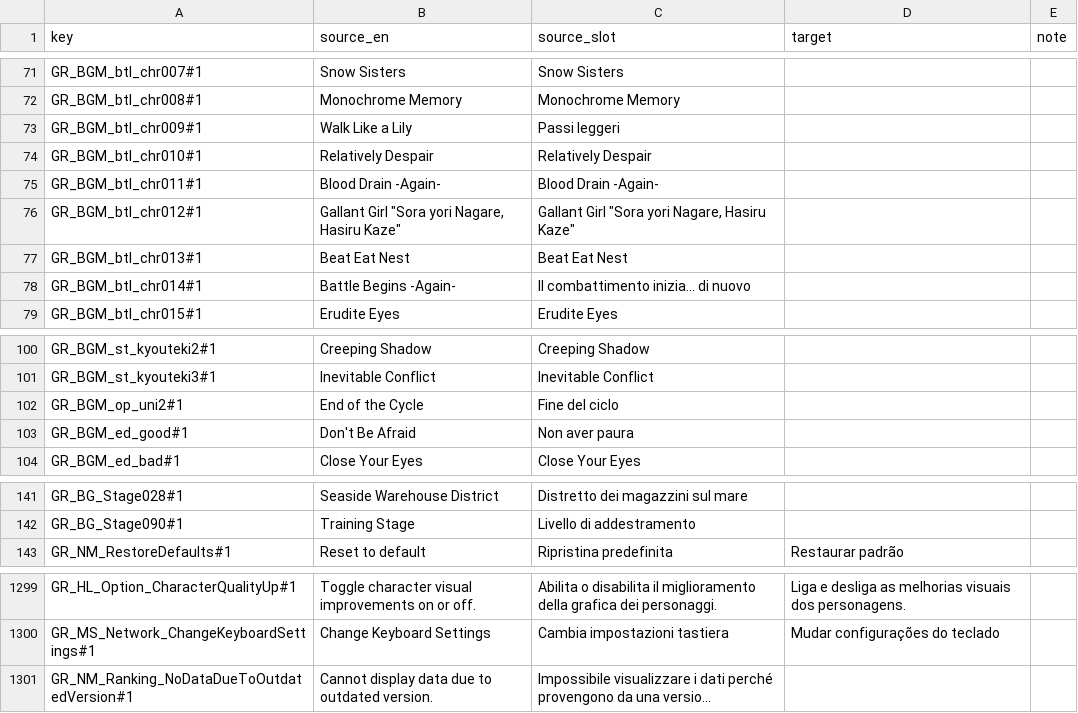
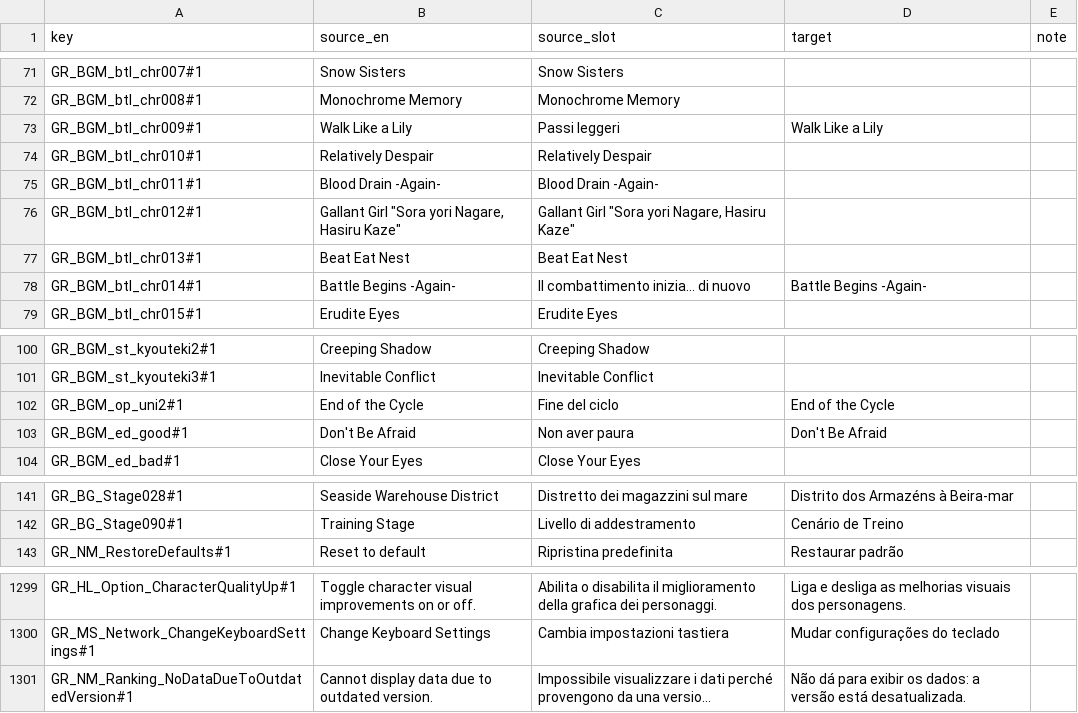
Before and after one commit to Antonio-Gregorio/UNI2-PTBR, a CSV file: uni2-ptbr/text/System/str_jp/global_replace_word.csv.csv, drawn as a sheet; only a part is shown, gaps mark what is left out; long unchanged cells end in …; the diff covers the shown part only; the diff names each change by its address in the sheet, - before the commit and + after, or states it on an @@ line.

Commit message:
Lista de comandos, legendas de luta, cenários e frases do online
- Lista de comandos: cabeçalhos, condições e descrições em português; nomes de golpe mantidos no original
- Legendas das vozes de luta: 641 falas traduzidas
- Nomes dos cenários em português; nomes de música no original
- Frases prontas do chat online e mensagem de IP ao sair do online
- Contador de vitórias do HUD sem acento, porque a fonte da luta não tem o Ó
- Progresso atualizado, com Yuko como tradutor do que já foi feito

```diff
--- a/uni2-ptbr/text/System/str_jp/global_replace_word.csv.csv
+++ b/uni2-ptbr/text/System/str_jp/global_replace_word.csv.csv
-D73 (target): (empty)
+D73 (target): Walk Like a Lily
-D78 (target): (empty)
+D78 (target): Battle Begins -Again-
-D102 (target): (empty)
+D102 (target): End of the Cycle
-D103 (target): (empty)
+D103 (target): Don't Be Afraid
-D141 (target): (empty)
+D141 (target): Distrito dos Armazéns à Beira-mar
-D142 (target): (empty)
+D142 (target): Cenário de Treino
-D1301 (target): (empty)
+D1301 (target): Não dá para exibir os dados: a versão está desatualizada.
```
Also changed, not shown: 27 edited cells elsewhere in this file, uni2-ptbr/text/System/str_jp/sysstring.ini.csv, 11 other files.
